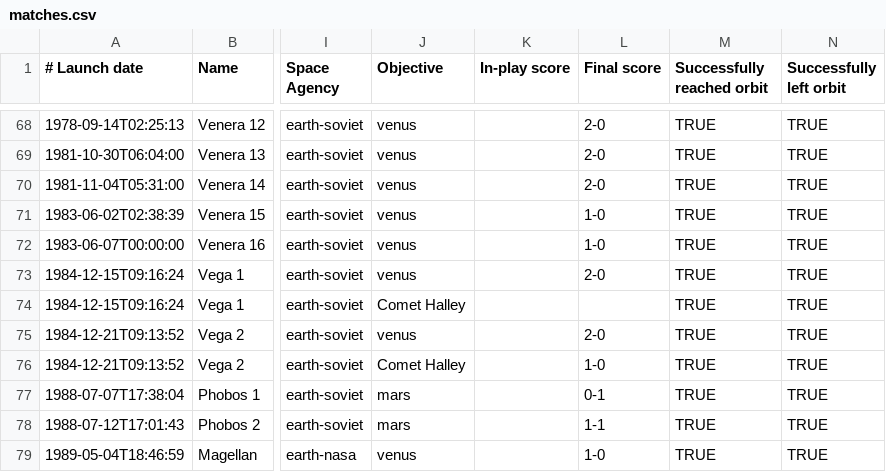
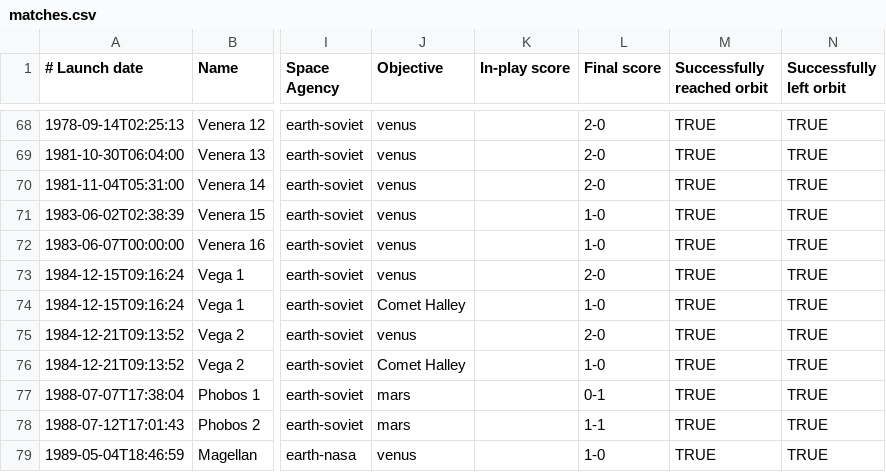
Before and after one commit to slowe/lob, a CSV file: matches.csv, drawn as a sheet; only a part is shown, gaps mark what is left out; the diff names each change by its address in the sheet, - before the commit and + after, or states it on an @@ line.

Commit message:
Add score to Vega 1 Comet Halley match

```diff
--- a/matches.csv
+++ b/matches.csv
-L74 (Final score): (empty)
+L74 (Final score): 1-0
```
Also changed, not shown: 2 other files.
